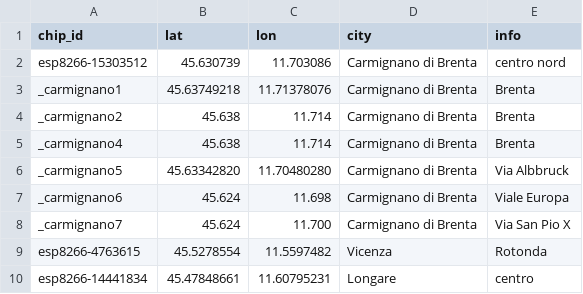
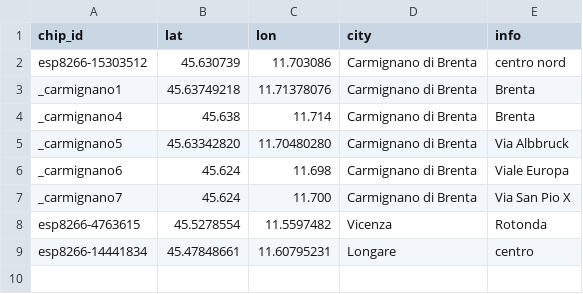
Before and after one commit to mezzato/legambiente-altapadovana, a CSV file: sensorcommunity/dataingester/chips.csv, drawn as a sheet.

Commit message:
Update chips.csv

```diff
--- a/sensorcommunity/dataingester/chips.csv
+++ b/sensorcommunity/dataingester/chips.csv
@@ -3,3 +3,2 @@ esp8266-15303512,45.630739,11.703086,Carmignano di Brenta,centro nord
 _carmignano1,45.63749218,11.71378076,Carmignano di Brenta,Brenta
-_carmignano2,45.638,11.714,Carmignano di Brenta,Brenta
 _carmignano4,45.638,11.714,Carmignano di Brenta,Brenta
```
